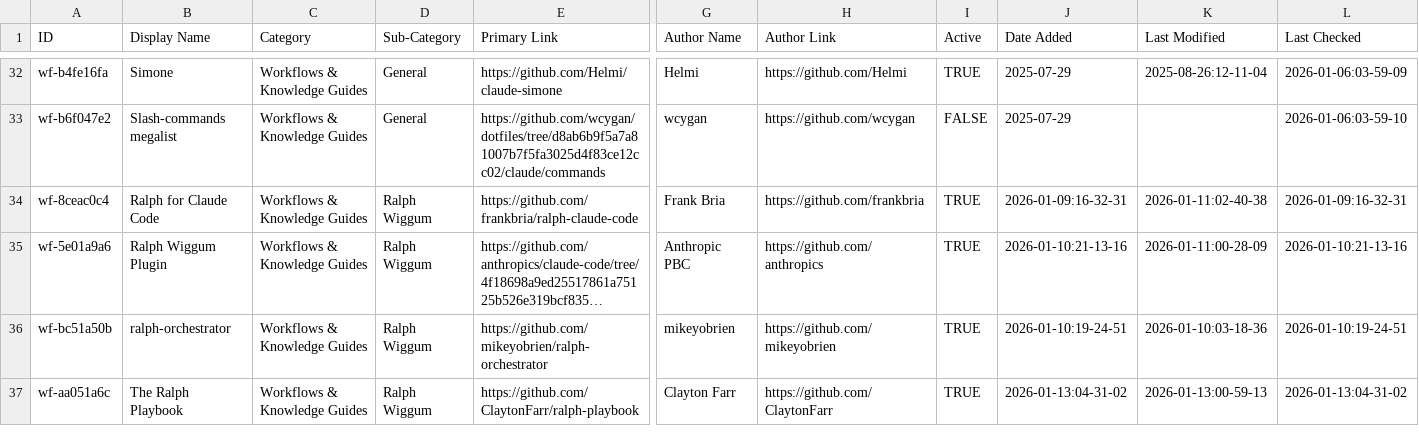
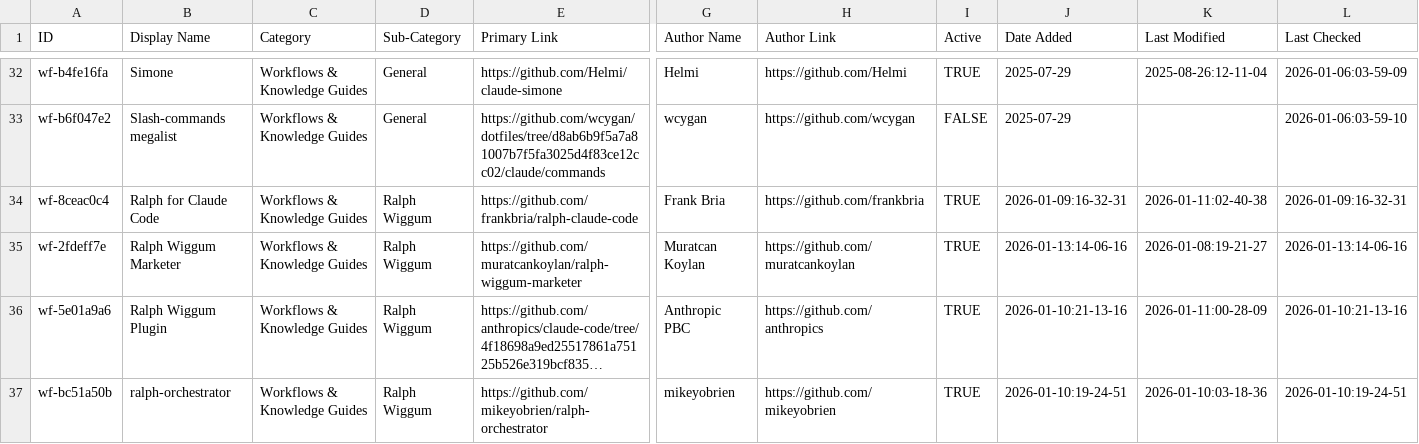
Before and after one commit to hesreallyhim/awesome-claude-code, a CSV file: THE_RESOURCES_TABLE.csv, drawn as a sheet; only a part is shown, gaps mark what is left out; the shorter side is filled out with more unchanged rows; long unchanged cells end in …; rows hold the shown columns only; the diff names each change by its address in the sheet, - before the commit and + after, or states it on an @@ line.

```diff
--- a/THE_RESOURCES_TABLE.csv
+++ b/THE_RESOURCES_TABLE.csv
+row 35: wf-2fdeff7e | Ralph Wiggum Marketer | Workflows & Knowledge Guides | Ralph Wiggum | https://github.com/muratcankoylan/ralph-wiggum-marketer | Muratcan Koylan | https://github.com/muratcankoylan | TRUE | 2026-01-13:14-06-16 | 2026-01-08:19-21-27 | 2026-01-13:14-06-16
```
Also changed, not shown: 11 other files.
